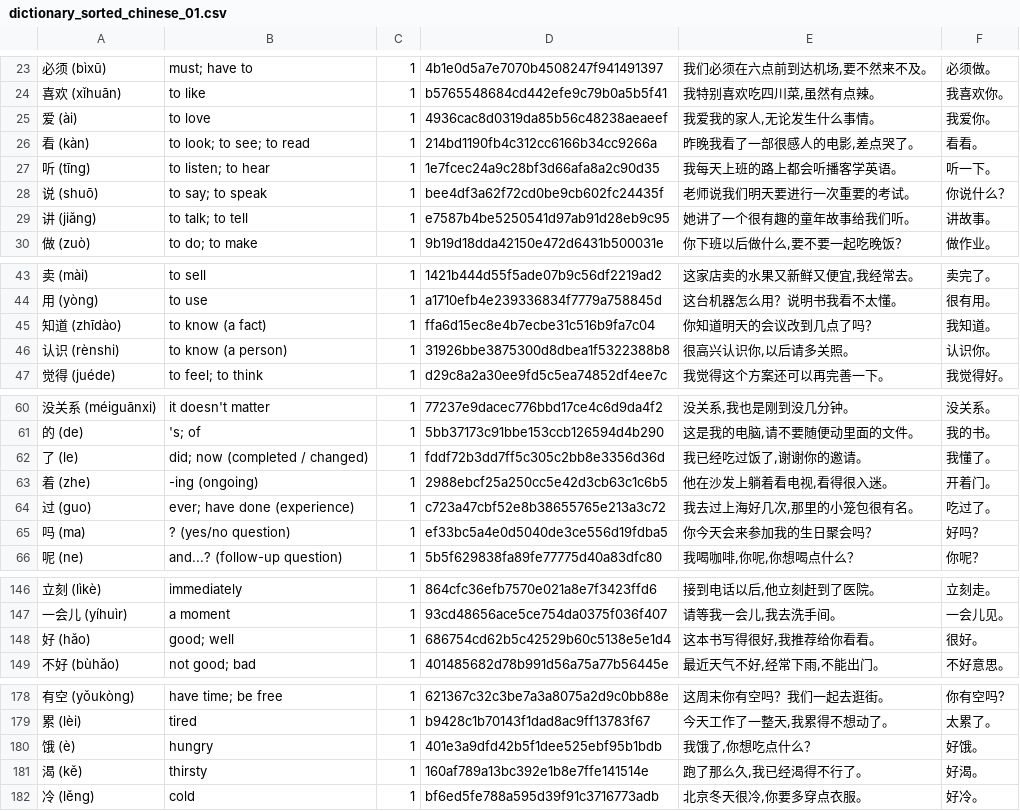
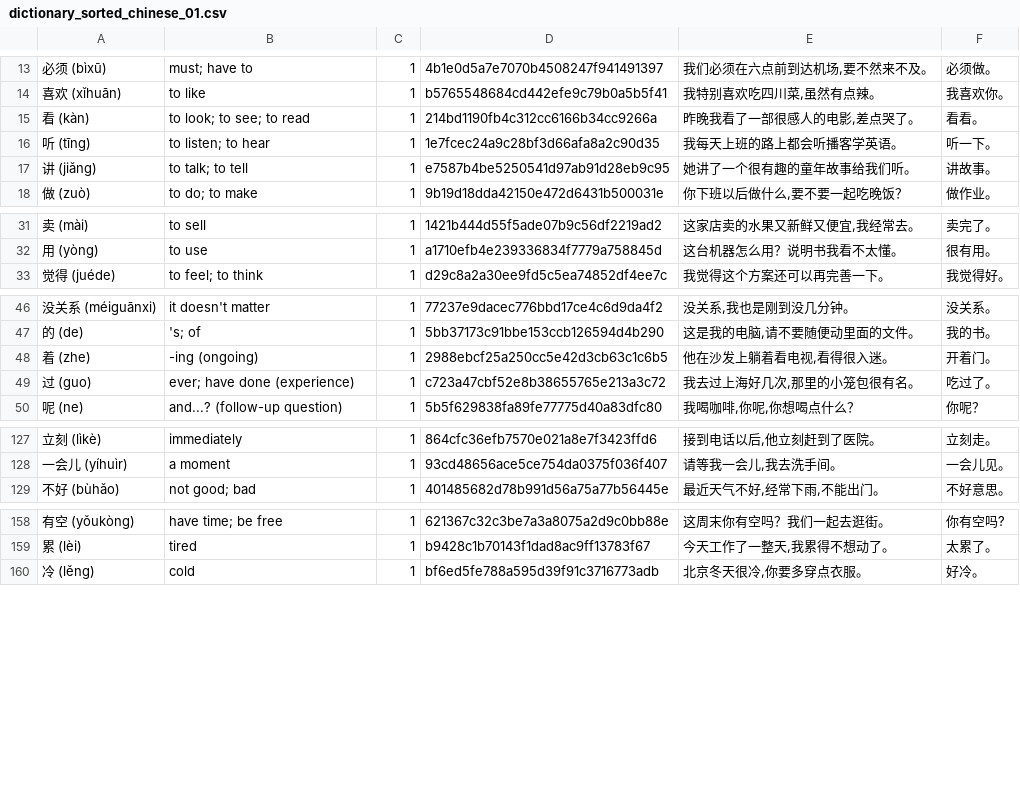
Before and after one commit to Wandersalamander/FrenchWordWizard, a CSV file: app/src/main/assets/chinese/dictionary_sorted_chinese_01.csv, drawn as a sheet; only a part is shown, gaps mark what is left out; the diff covers the shown part only.

```diff
--- a/app/src/main/assets/chinese/dictionary_sorted_chinese_01.csv
+++ b/app/src/main/assets/chinese/dictionary_sorted_chinese_01.csv
@@ -24,6 +14,4 @@
 喜欢 (xǐhuān)	to like	1	b5765548684cd442efe9c79b0a5b5f41	我特别喜欢吃四川菜,虽然有点辣。	我喜欢你。
-爱 (ài)	to love	1	4936cac8d0319da85b56c48238aeaeef	我爱我的家人,无论发生什么事情。	我爱你。
 看 (kàn)	to look; to see; to read	1	214bd1190fb4c312cc6166b34cc9266a	昨晚我看了一部很感人的电影,差点哭了。	看看。
 听 (tīng)	to listen; to hear	1	1e7fcec24a9c28bf3d66afa8a2c90d35	我每天上班的路上都会听播客学英语。	听一下。
-说 (shuō)	to say; to speak	1	bee4df3a62f72cd0be9cb602fc24435f	老师说我们明天要进行一次重要的考试。	你说什么？
 讲 (jiǎng)	to talk; to tell	1	e7587b4be5250541d97ab91d28eb9c95	她讲了一个很有趣的童年故事给我们听。	讲故事。
@@ -44,4 +32,2 @@
 用 (yòng)	to use	1	a1710efb4e239336834f7779a758845d	这台机器怎么用？说明书我看不太懂。	很有用。
-知道 (zhīdào)	to know (a fact)	1	ffa6d15ec8e4b7ecbe31c516b9fa7c04	你知道明天的会议改到几点了吗？	我知道。
-认识 (rènshi)	to know (a person)	1	31926bbe3875300d8dbea1f5322388b8	很高兴认识你,以后请多关照。	认识你。
 觉得 (juéde)	to feel; to think	1	d29c8a2a30ee9fd5c5ea74852df4ee7c	我觉得这个方案还可以再完善一下。	我觉得好。
@@ -61,6 +47,4 @@
 的 (de)	's; of	1	5bb37173c91bbe153ccb126594d4b290	这是我的电脑,请不要随便动里面的文件。	我的书。
-了 (le)	did; now (completed / changed)	1	fddf72b3dd7ff5c305c2bb8e3356d36d	我已经吃过饭了,谢谢你的邀请。	我懂了。
 着 (zhe)	-ing (ongoing)	1	2988ebcf25a250cc5e42d3cb63c1c6b5	他在沙发上躺着看电视,看得很入迷。	开着门。
 过 (guo)	ever; have done (experience)	1	c723a47cbf52e8b38655765e213a3c72	我去过上海好几次,那里的小笼包很有名。	吃过了。
-吗 (ma)	? (yes/no question)	1	ef33bc5a4e0d5040de3ce556d19fdba5	你今天会来参加我的生日聚会吗？	好吗？
 呢 (ne)	and...? (follow-up question)	1	5b5f629838fa89fe77775d40a83dfc80	我喝咖啡,你呢,你想喝点什么？	你呢？
@@ -147,3 +128,2 @@
 一会儿 (yíhuìr)	a moment	1	93cd48656ace5ce754da0375f036f407	请等我一会儿,我去洗手间。	一会儿见。
-好 (hǎo)	good; well	1	686754cd62b5c42529b60c5138e5e1d4	这本书写得很好,我推荐给你看看。	很好。
 不好 (bùhǎo)	not good; bad	1	401485682d78b991d56a75a77b56445e	最近天气不好,经常下雨,不能出门。	不好意思。
@@ -179,4 +159,2 @@
 累 (lèi)	tired	1	b9428c1b70143f1dad8ac9ff13783f67	今天工作了一整天,我累得不想动了。	太累了。
-饿 (è)	hungry	1	401e3a9dfd42b5f1dee525ebf95b1bdb	我饿了,你想吃点什么？	好饿。
-渴 (kě)	thirsty	1	160af789a13bc392e1b8e7ffe141514e	跑了那么久,我已经渴得不行了。	好渴。
 冷 (lěng)	cold	1	bf6ed5fe788a595d39f91c3716773adb	北京冬天很冷,你要多穿点衣服。	好冷。
```
Also changed, not shown: 3 added rows and 14 removed rows elsewhere in this file, app/src/main/assets/chinese/dictionary_sorted_chinese_00.csv, 16 other files.
